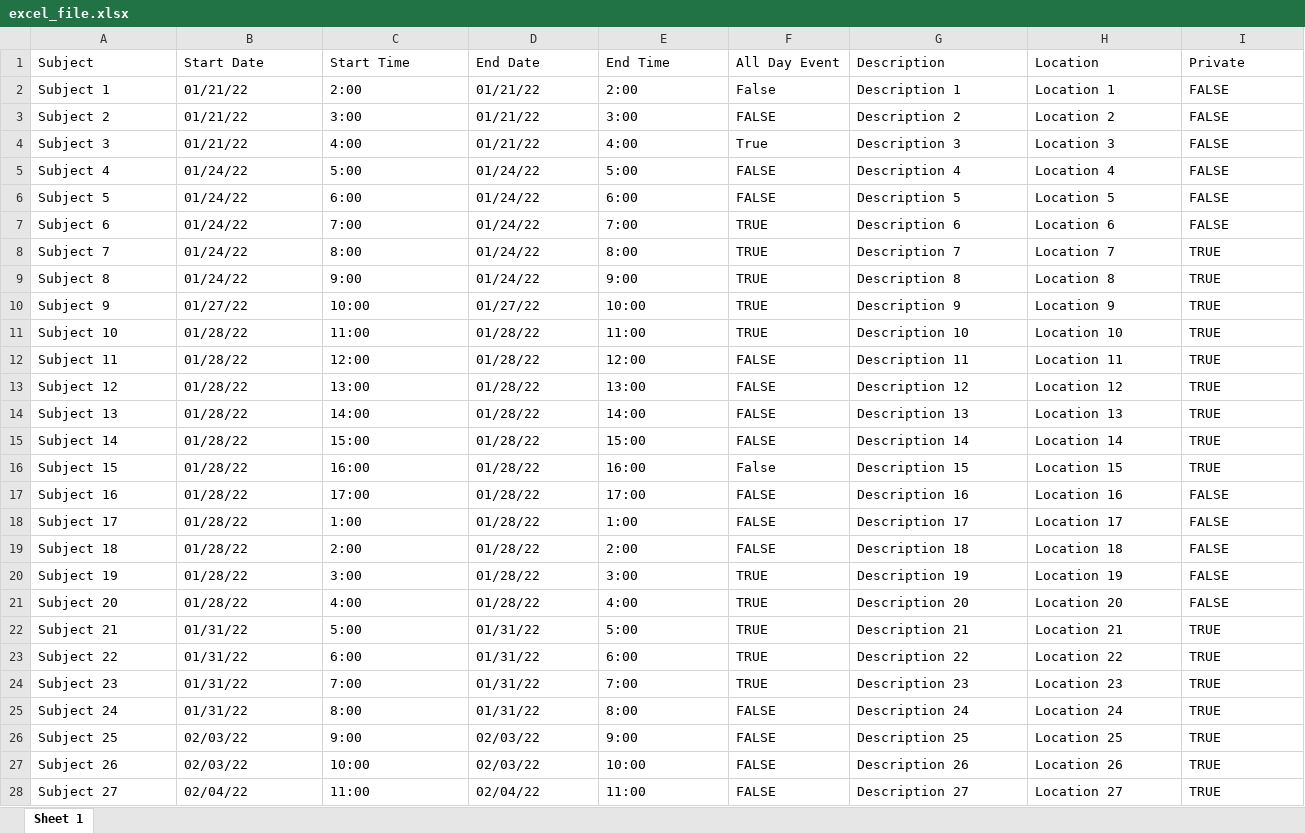
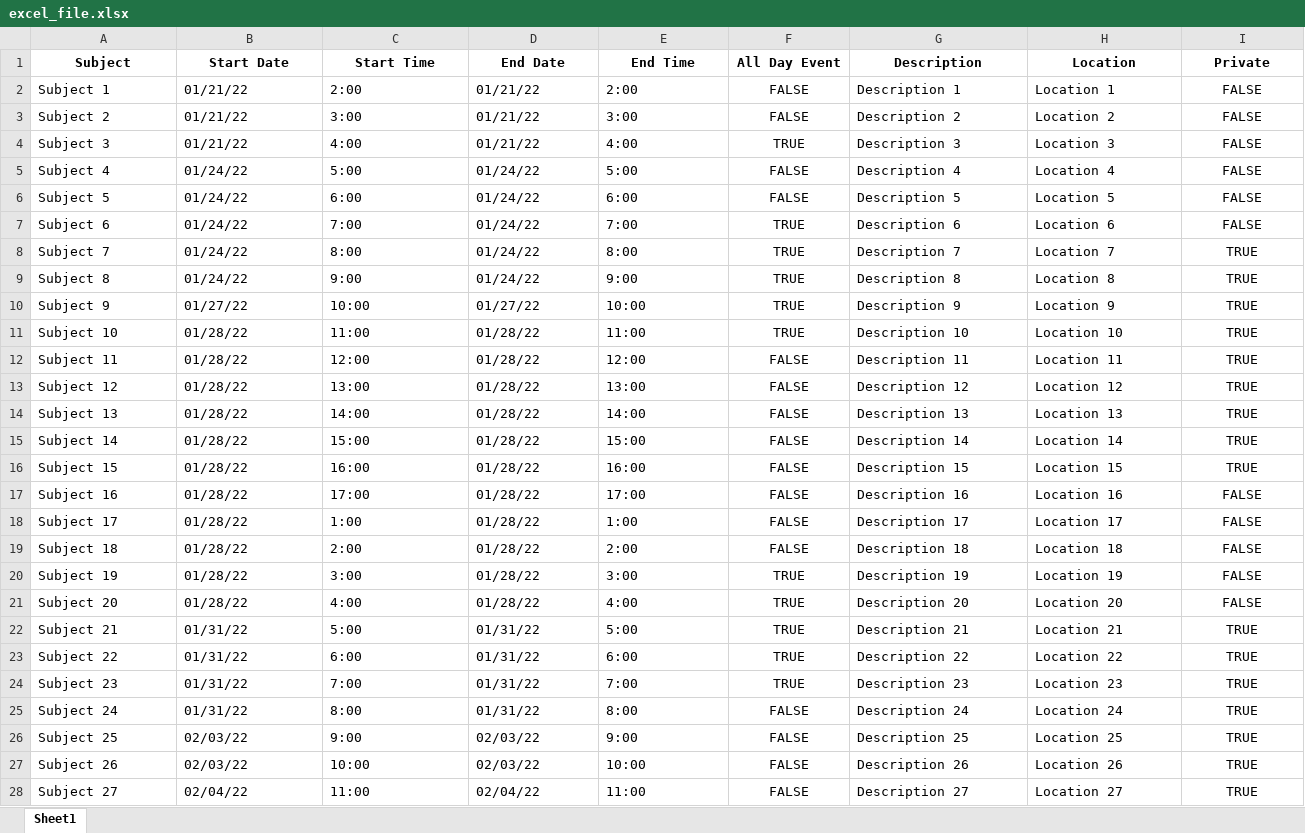
Before and after one commit to yarwinliu/GOLD-Calendar, an Excel workbook: excel_file.xlsx, sheet Sheet1, drawn as a sheet; only a part is shown; values as stored, in another font and other column widths than the file's, no borders; the diff covers the shown part only; the diff names each change by its address in the sheet, - before the commit and + after, or states it on an @@ line.

```diff
--- a/excel_file.xlsx (sheet Sheet1)
+++ b/excel_file.xlsx (sheet Sheet1)
-sheet tab: Sheet 1
+sheet tab: Sheet1
@@ A1:I1 bold: off → on, alignment: left → center @@
-F2 (All Day Event): False
+F2 (All Day Event): FALSE
-F2:F28 alignment: left
+F2:F28 alignment: center
-I2:I28 alignment: left
+I2:I28 alignment: center
-F4 (All Day Event): True
+F4 (All Day Event): TRUE
-F16 (All Day Event): False
+F16 (All Day Event): FALSE
```
Also changed, not shown: cell formats elsewhere in this sheet, 3 other files.
